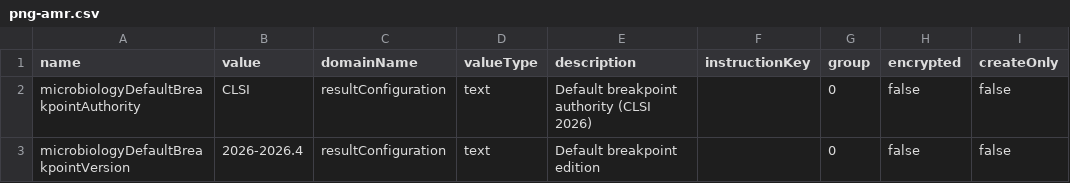
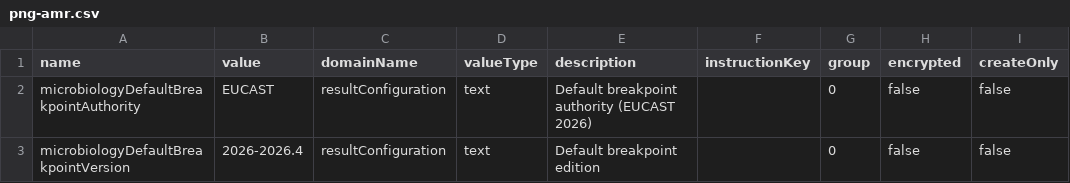
Before and after one commit to DIGI-UW/openelis-distro-png, a CSV file: configs/configuration/backend/microbiology-settings/png-amr.csv, drawn as a sheet.

```diff
--- a/configs/configuration/backend/microbiology-settings/png-amr.csv
+++ b/configs/configuration/backend/microbiology-settings/png-amr.csv
@@ -1,3 +1,3 @@
 name,value,domainName,valueType,description,instructionKey,group,encrypted,createOnly
-microbiologyDefaultBreakpointAuthority,CLSI,resultConfiguration,text,Default breakpoint authority (CLSI 2026),,0,false,false
+microbiologyDefaultBreakpointAuthority,EUCAST,resultConfiguration,text,Default breakpoint authority (EUCAST 2026),,0,false,false
 microbiologyDefaultBreakpointVersion,2026-2026.4,resultConfiguration,text,Default breakpoint edition,,0,false,false
```
Also changed, not shown: configs/configuration/backend/microbiology-ast-panels/png-ast-panels.csv, 2 other files.
